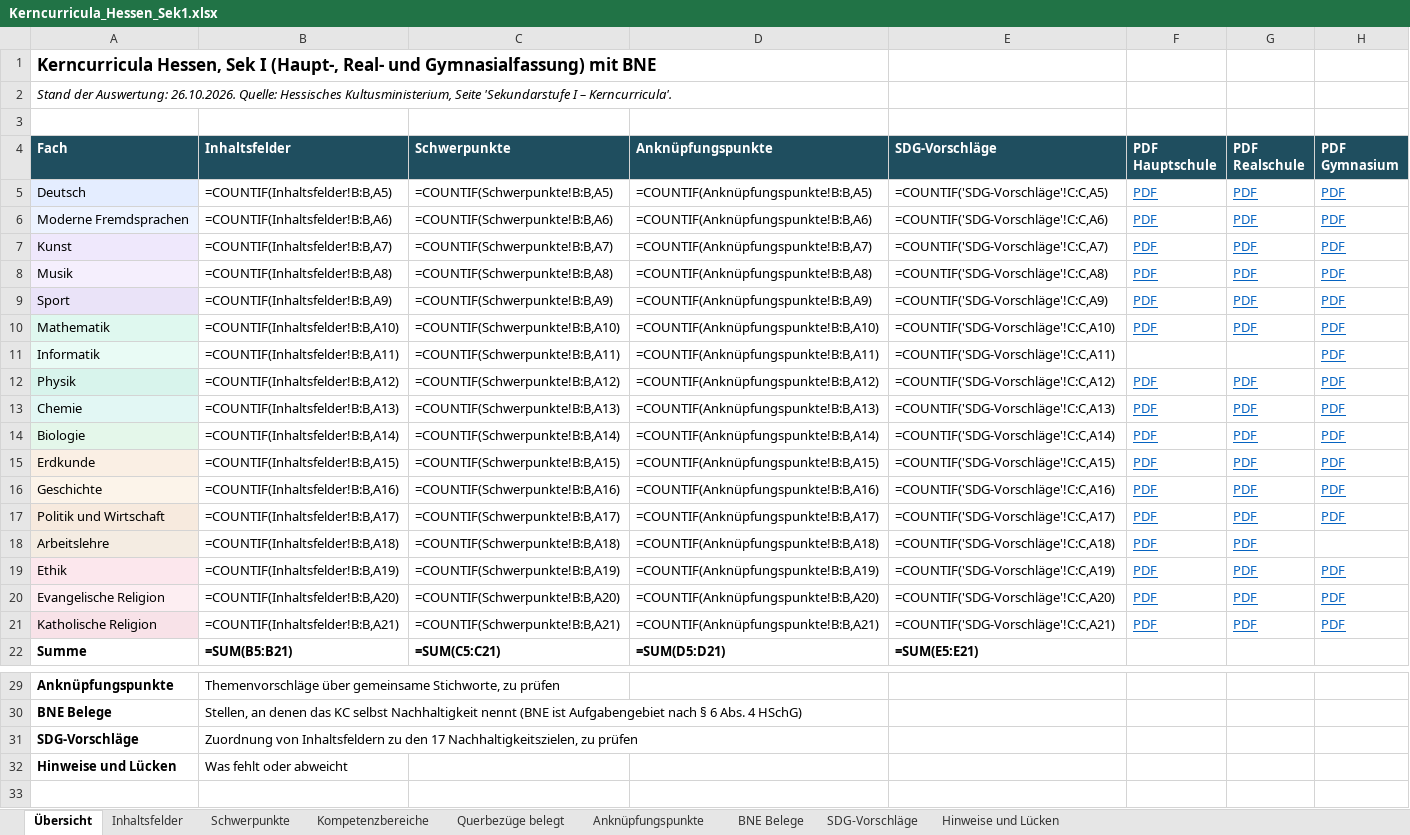
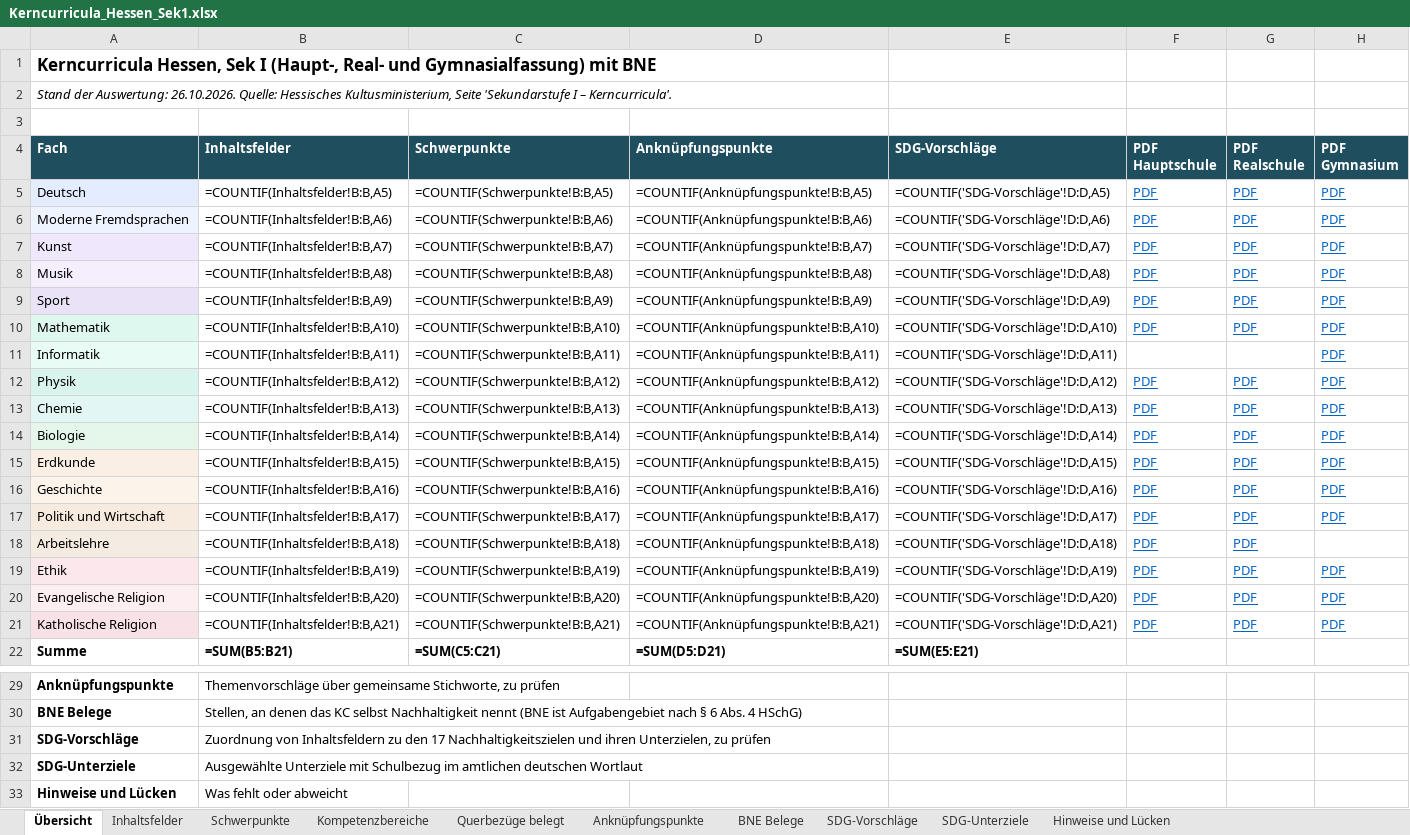
Before and after one commit to st-bauer/kompetenzgraph-hessen, an Excel workbook: output/Kerncurricula_Hessen_Sek1.xlsx, sheet Übersicht, drawn as a sheet; only a part is shown, gaps mark what is left out; values as stored, in another font and other column widths than the file's, no borders; formulas without a stored value are shown as written; the diff names each change by its address in the sheet, - before the commit and + after, or states it on an @@ line.

```diff
--- a/output/Kerncurricula_Hessen_Sek1.xlsx (sheet Übersicht)
+++ b/output/Kerncurricula_Hessen_Sek1.xlsx (sheet Übersicht)
+sheet tab: SDG-Unterziele
-E5 (SDG-Vorschläge): =COUNTIF('SDG-Vorschläge'!C:C,A5)
+E5 (SDG-Vorschläge): =COUNTIF('SDG-Vorschläge'!D:D,A5)
-E6 (SDG-Vorschläge): =COUNTIF('SDG-Vorschläge'!C:C,A6)
+E6 (SDG-Vorschläge): =COUNTIF('SDG-Vorschläge'!D:D,A6)
-E7 (SDG-Vorschläge): =COUNTIF('SDG-Vorschläge'!C:C,A7)
+E7 (SDG-Vorschläge): =COUNTIF('SDG-Vorschläge'!D:D,A7)
-E8 (SDG-Vorschläge): =COUNTIF('SDG-Vorschläge'!C:C,A8)
+E8 (SDG-Vorschläge): =COUNTIF('SDG-Vorschläge'!D:D,A8)
-E9 (SDG-Vorschläge): =COUNTIF('SDG-Vorschläge'!C:C,A9)
+E9 (SDG-Vorschläge): =COUNTIF('SDG-Vorschläge'!D:D,A9)
-E10 (SDG-Vorschläge): =COUNTIF('SDG-Vorschläge'!C:C,A10)
+E10 (SDG-Vorschläge): =COUNTIF('SDG-Vorschläge'!D:D,A10)
-E11 (SDG-Vorschläge): =COUNTIF('SDG-Vorschläge'!C:C,A11)
+E11 (SDG-Vorschläge): =COUNTIF('SDG-Vorschläge'!D:D,A11)
-E12 (SDG-Vorschläge): =COUNTIF('SDG-Vorschläge'!C:C,A12)
+E12 (SDG-Vorschläge): =COUNTIF('SDG-Vorschläge'!D:D,A12)
-E13 (SDG-Vorschläge): =COUNTIF('SDG-Vorschläge'!C:C,A13)
+E13 (SDG-Vorschläge): =COUNTIF('SDG-Vorschläge'!D:D,A13)
-E14 (SDG-Vorschläge): =COUNTIF('SDG-Vorschläge'!C:C,A14)
+E14 (SDG-Vorschläge): =COUNTIF('SDG-Vorschläge'!D:D,A14)
-E15 (SDG-Vorschläge): =COUNTIF('SDG-Vorschläge'!C:C,A15)
+E15 (SDG-Vorschläge): =COUNTIF('SDG-Vorschläge'!D:D,A15)
-E16 (SDG-Vorschläge): =COUNTIF('SDG-Vorschläge'!C:C,A16)
+E16 (SDG-Vorschläge): =COUNTIF('SDG-Vorschläge'!D:D,A16)
-E17 (SDG-Vorschläge): =COUNTIF('SDG-Vorschläge'!C:C,A17)
+E17 (SDG-Vorschläge): =COUNTIF('SDG-Vorschläge'!D:D,A17)
-E18 (SDG-Vorschläge): =COUNTIF('SDG-Vorschläge'!C:C,A18)
+E18 (SDG-Vorschläge): =COUNTIF('SDG-Vorschläge'!D:D,A18)
-E19 (SDG-Vorschläge): =COUNTIF('SDG-Vorschläge'!C:C,A19)
+E19 (SDG-Vorschläge): =COUNTIF('SDG-Vorschläge'!D:D,A19)
-E20 (SDG-Vorschläge): =COUNTIF('SDG-Vorschläge'!C:C,A20)
+E20 (SDG-Vorschläge): =COUNTIF('SDG-Vorschläge'!D:D,A20)
-E21 (SDG-Vorschläge): =COUNTIF('SDG-Vorschläge'!C:C,A21)
+E21 (SDG-Vorschläge): =COUNTIF('SDG-Vorschläge'!D:D,A21)
-B31 (Inhaltsfelder): …den 17 Nachhaltigkeitszielen, zu prüfen
+B31 (Inhaltsfelder): …den 17 Nachhaltigkeitszielen und ihren Unterzielen, zu prüfen
+row 32: SDG-Unterziele | Ausgewählte Unterziele mit Schulbezug im amtlichen deutschen Wortlaut
```
Also changed, not shown: sheet SDG-Vorschläge, output/Pruefliste_Fachschaften.xlsx, 10 other files.
